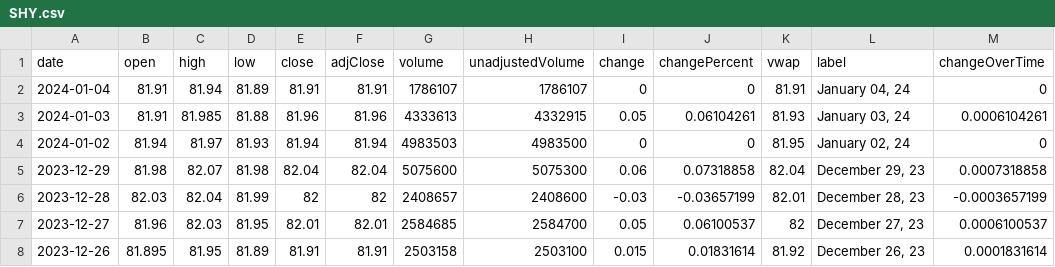
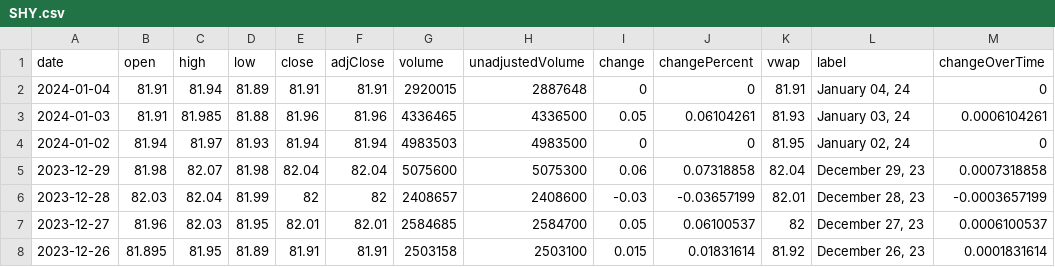
Before and after one commit to junyoung-sim/ddpg-quant, a CSV file: data/SHY.csv, drawn as a sheet; only a part is shown.

```diff
--- a/data/SHY.csv
+++ b/data/SHY.csv
@@ -1,4 +1,4 @@
 date,open,high,low,close,adjClose,volume,unadjustedVolume,change,changePercent,vwap,label,changeOverTime
-2024-01-04,81.91,81.94,81.89,81.91,81.91,1786107,1786107,0,0,81.91,"January 04, 24",0
-2024-01-03,81.91,81.985,81.88,81.96,81.96,4333613,4332915,0.05,0.06104261,81.93,"January 03, 24",0.0006104261
+2024-01-04,81.91,81.94,81.89,81.91,81.91,2920015,2887648,0,0,81.91,"January 04, 24",0
+2024-01-03,81.91,81.985,81.88,81.96,81.96,4336465,4336500,0.05,0.06104261,81.93,"January 03, 24",0.0006104261
 2024-01-02,81.94,81.97,81.93,81.94,81.94,4983503,4983500,0,0,81.95,"January 02, 24",0
```
Also changed, not shown: data/IEF.csv, data/TLT.csv, 12 other files.
